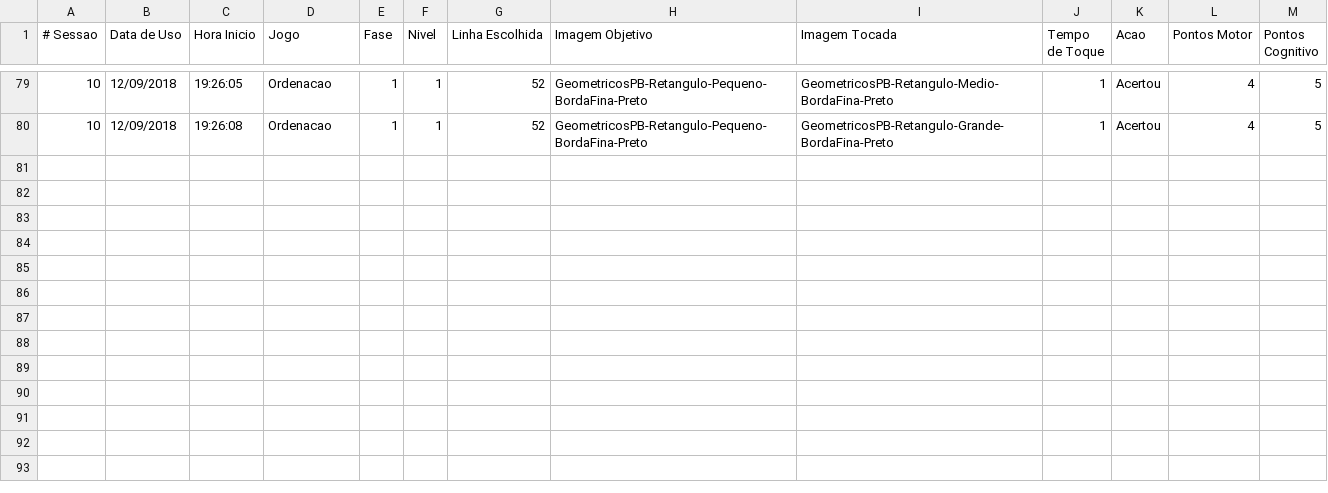
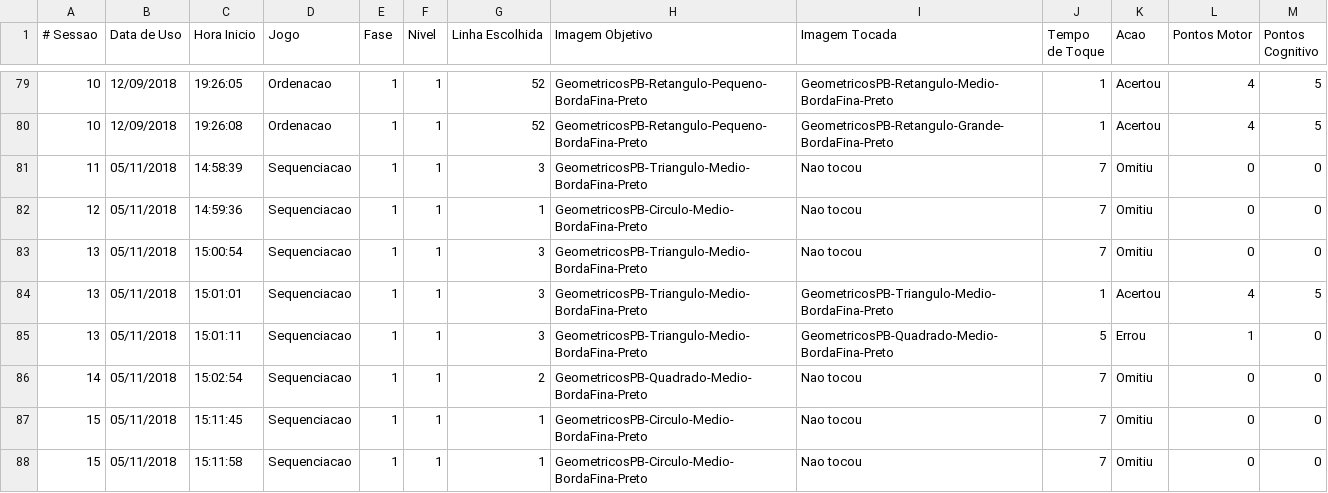
Before and after one commit to mathvalenza/move4math, a CSV file: Users/1_teste_detalhado.csv, drawn as a sheet; only a part is shown, gaps mark what is left out; the diff names each change by its address in the sheet, - before the commit and + after, or states it on an @@ line.

```diff
--- a/Users/1_teste_detalhado.csv
+++ b/Users/1_teste_detalhado.csv
+row 81: 11 | 05/11/2018 | 14:58:39 | Sequenciacao | 1 | 1 | 3 | GeometricosPB-Triangulo-Medio-BordaFina-Preto | Nao tocou | 7 | Omitiu | 0 | 0
+row 82: 12 | 05/11/2018 | 14:59:36 | Sequenciacao | 1 | 1 | 1 | GeometricosPB-Circulo-Medio-BordaFina-Preto | Nao tocou | 7 | Omitiu | 0 | 0
+row 83: 13 | 05/11/2018 | 15:00:54 | Sequenciacao | 1 | 1 | 3 | GeometricosPB-Triangulo-Medio-BordaFina-Preto | Nao tocou | 7 | Omitiu | 0 | 0
+row 84: 13 | 05/11/2018 | 15:01:01 | Sequenciacao | 1 | 1 | 3 | GeometricosPB-Triangulo-Medio-BordaFina-Preto | GeometricosPB-Triangulo-Medio-BordaFina-Preto | 1 | Acertou | 4 | 5
+row 85: 13 | 05/11/2018 | 15:01:11 | Sequenciacao | 1 | 1 | 3 | GeometricosPB-Triangulo-Medio-BordaFina-Preto | GeometricosPB-Quadrado-Medio-BordaFina-Preto | 5 | Errou | 1 | 0
+row 86: 14 | 05/11/2018 | 15:02:54 | Sequenciacao | 1 | 1 | 2 | GeometricosPB-Quadrado-Medio-BordaFina-Preto | Nao tocou | 7 | Omitiu | 0 | 0
+row 87: 15 | 05/11/2018 | 15:11:45 | Sequenciacao | 1 | 1 | 1 | GeometricosPB-Circulo-Medio-BordaFina-Preto | Nao tocou | 7 | Omitiu | 0 | 0
+row 88: 15 | 05/11/2018 | 15:11:58 | Sequenciacao | 1 | 1 | 1 | GeometricosPB-Circulo-Medio-BordaFina-Preto | Nao tocou | 7 | Omitiu | 0 | 0
```
Also changed, not shown: Public/Sequenciacao/Crianca com Deficiencia/niveis.csv, Users/1_teste.csv, 11 other files.
